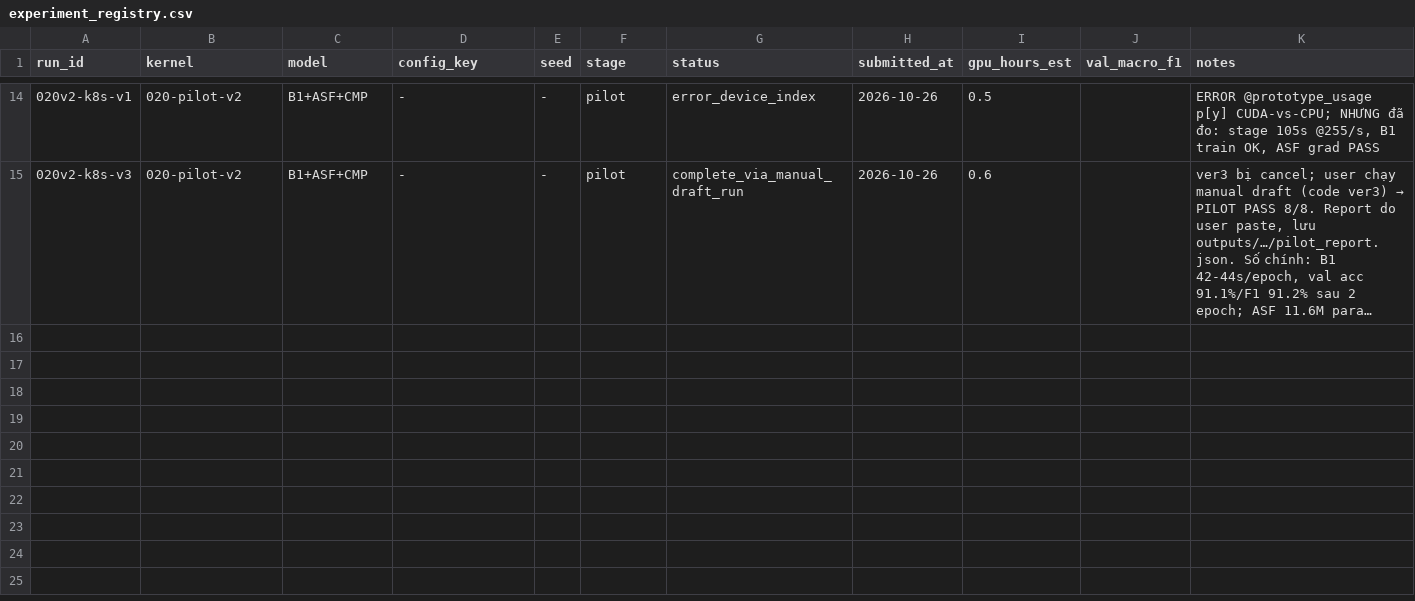
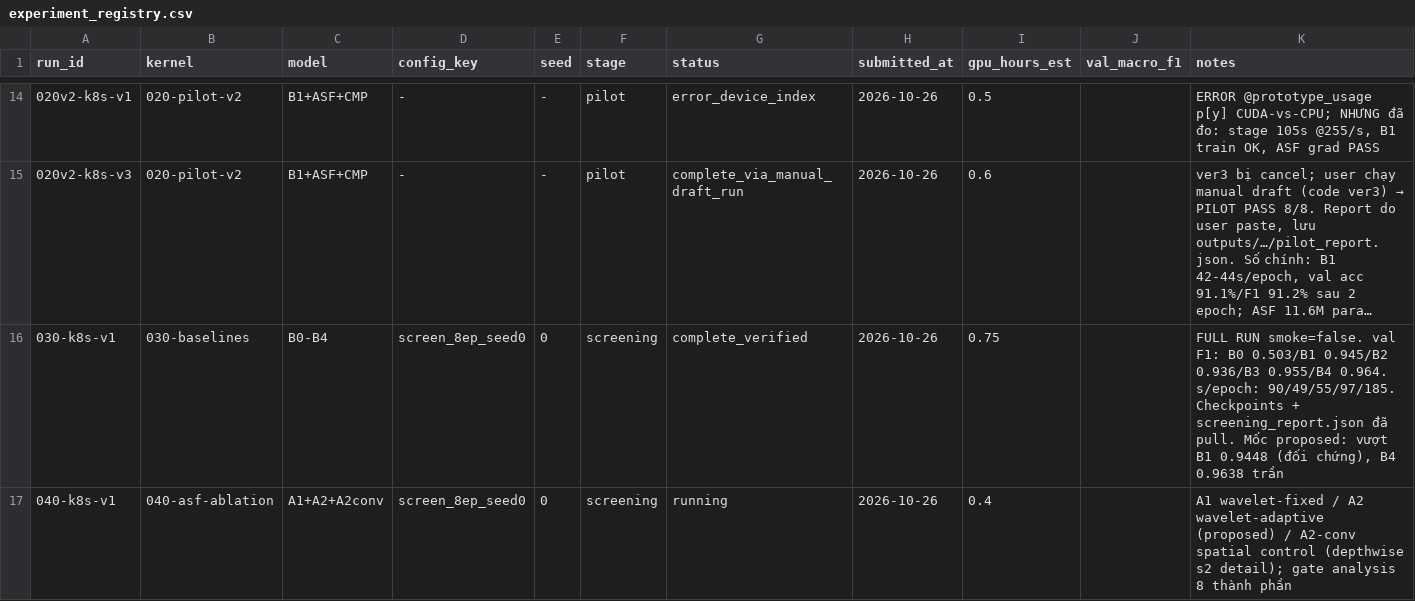
Before and after one commit to bangdang-ai-developer/kaggle-research, a CSV file: notes/experiment_registry.csv, drawn as a sheet; only a part is shown, gaps mark what is left out; long unchanged cells end in …; the diff names each change by its address in the sheet, - before the commit and + after, or states it on an @@ line.

Commit message:
030 screening complete: B1 0.945 / B4 0.964 val F1, 5 checkpoints pulled; 040 pushed (running)

```diff
--- a/notes/experiment_registry.csv
+++ b/notes/experiment_registry.csv
+row 16: 030-k8s-v1 | 030-baselines | B0-B4 | screen_8ep_seed0 | 0 | screening | complete_verified | 2026-10-26 | 0.75 |  | FULL RUN smoke=false. val F1: B0 0.503/B1 0.945/B2 0.936/B3 0.955/B4 0.964. s/epoch: 90/49/55/97/185. Checkpoints + screening_report.json đã pull. Mốc proposed: vượt B1 0.9448 (đối chứng), B4 0.9638 trần
+row 17: 040-k8s-v1 | 040-asf-ablation | A1+A2+A2conv | screen_8ep_seed0 | 0 | screening | running | 2026-10-26 | 0.4 |  | A1 wavelet-fixed / A2 wavelet-adaptive (proposed) / A2-conv spatial control (depthwise s2 detail); gate analysis 8 thành phần
```
